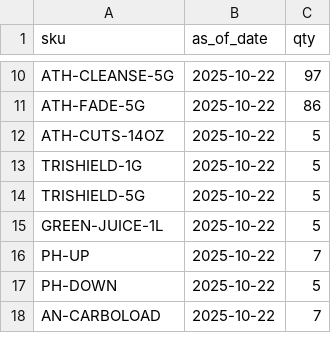
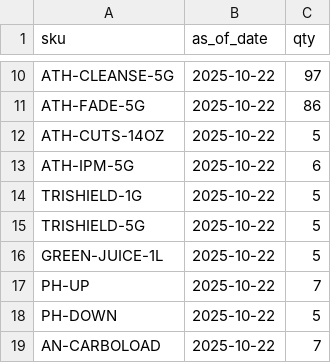
Before and after one commit to kevin2457-cmd/gh-thailand-agents, a CSV file: data/sample/opening_stock.csv, drawn as a sheet; only a part is shown, gaps mark what is left out.

```diff
--- a/data/sample/opening_stock.csv
+++ b/data/sample/opening_stock.csv
@@ -12,2 +12,3 @@ ATH-FADE-5G,2025-10-22,86
 ATH-CUTS-14OZ,2025-10-22,5
+ATH-IPM-5G,2025-10-22,6
 TRISHIELD-1G,2025-10-22,5
```
Also changed, not shown: data/sample/products.csv, 3 other files.
